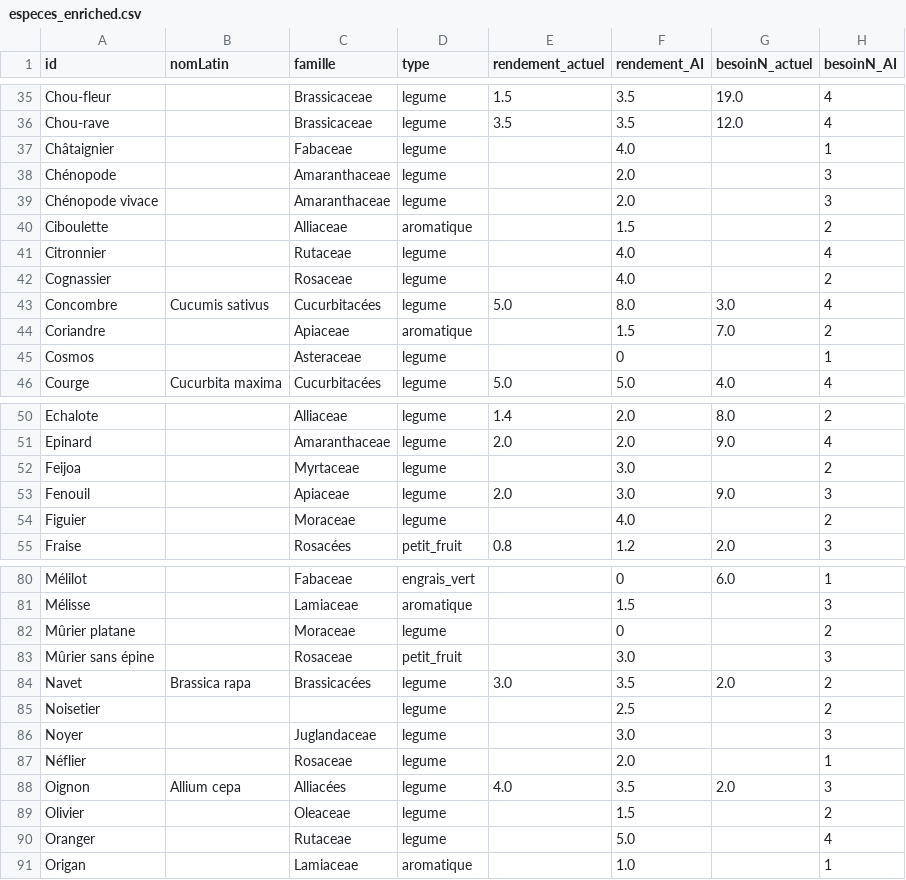
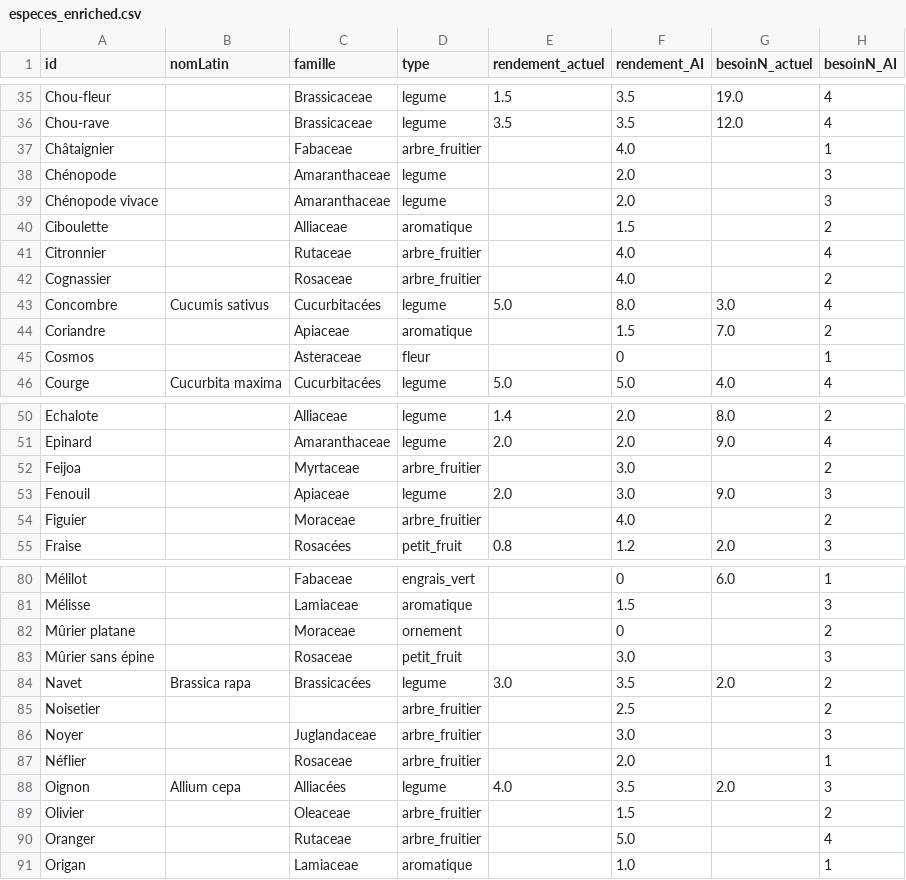
Before and after one commit to GMS64260/gleba, a CSV file: especes_enriched.csv, drawn as a sheet; only a part is shown, gaps mark what is left out; the diff covers the shown part only; the diff names each change by its address in the sheet, - before the commit and + after, or states it on an @@ line.

```diff
--- a/especes_enriched.csv
+++ b/especes_enriched.csv
-D37 (type): legume
+D37 (type): arbre_fruitier
-D41:D42 (type): legume
+D41:D42 (type): arbre_fruitier
-D45 (type): legume
+D45 (type): fleur
-D52 (type): legume
+D52 (type): arbre_fruitier
-D54 (type): legume
+D54 (type): arbre_fruitier
-D82 (type): legume
+D82 (type): ornement
-D85:D87 (type): legume
+D85:D87 (type): arbre_fruitier
-D89:D90 (type): legume
+D89:D90 (type): arbre_fruitier
```
Also changed, not shown: 11 edited cells elsewhere in this file, 1 other file.
